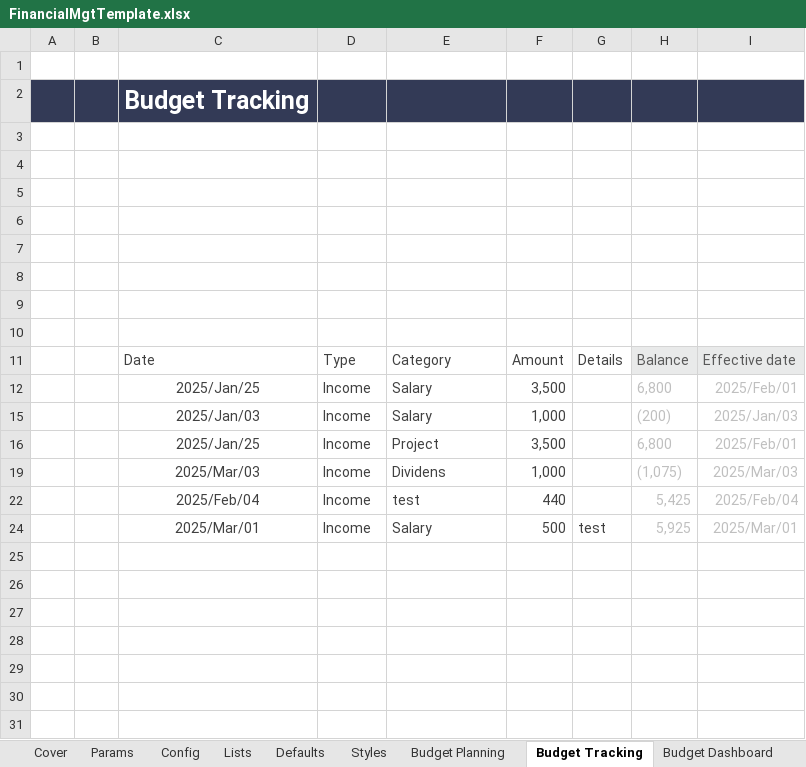
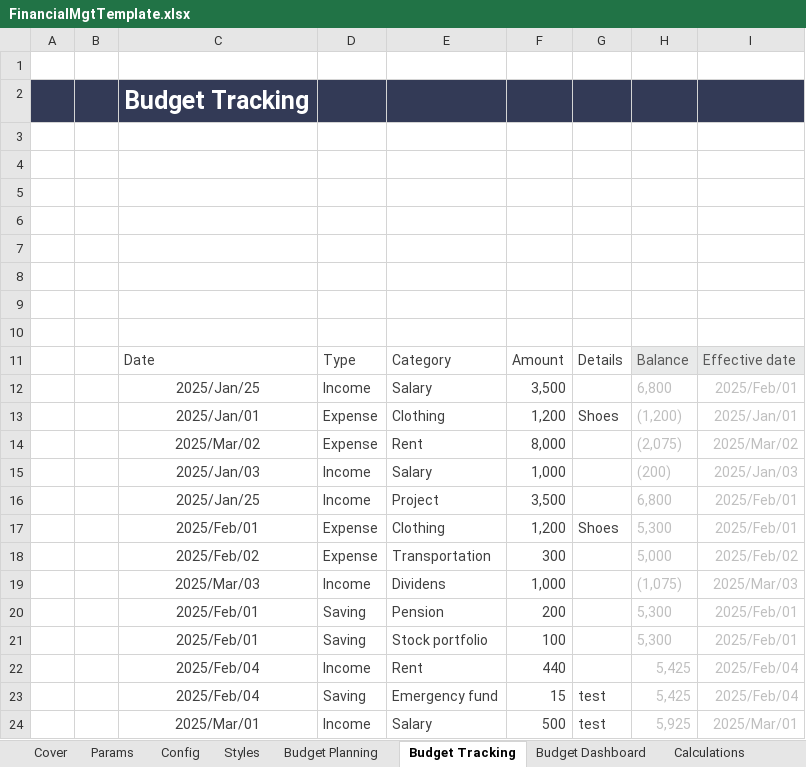
Before and after one commit to rdiazjimenez/financialMgtTemplate, an Excel workbook: FinancialMgtTemplate.xlsx, sheet Budget Tracking, drawn as a sheet; values as stored, in another font and other column widths than the file's, no borders; charts and pictures and conditional formats and table styles not drawn; the diff names each change by its address in the sheet, - before the commit and + after, or states it on an @@ line.

```diff
--- a/FinancialMgtTemplate.xlsx (sheet Budget Tracking)
+++ b/FinancialMgtTemplate.xlsx (sheet Budget Tracking)
@@ sheet tab hidden: Lists @@
@@ sheet tab hidden: Defaults @@
@@ row 13 unhidden:  |  | 2025/Jan/01 | Expense | Clothing | 1,200 | Shoes | (1,200) | 2025/Jan/01 @@
@@ row 14 unhidden:  |  | 2025/Mar/02 | Expense | Rent | 8,000 |  | (2,075) | 2025/Mar/02 @@
@@ row 17 unhidden:  |  | 2025/Feb/01 | Expense | Clothing | 1,200 | Shoes | 5,300 | 2025/Feb/01 @@
@@ row 18 unhidden:  |  | 2025/Feb/02 | Expense | Transportation | 300 |  | 5,000 | 2025/Feb/02 @@
@@ row 20 unhidden:  |  | 2025/Feb/01 | Saving | Pension | 200 |  | 5,300 | 2025/Feb/01 @@
@@ row 21 unhidden:  |  | 2025/Feb/01 | Saving | Stock portfolio | 100 |  | 5,300 | 2025/Feb/01 @@
-E22: test
+E22: Rent
@@ row 23 unhidden:  |  | 2025/Feb/04 | Saving | Emergency fund | 15 | test | 5,425 | 2025/Feb/04 @@
```
Also changed, not shown: sheet Calculations, sheet Budget Planning, sheet Budget Dashboard, sheet Params, sheet Cover, sheet Styles, 1 more sheet, other sheet tabs, formulas that keep their value, hidden cells, charts or pictures.
